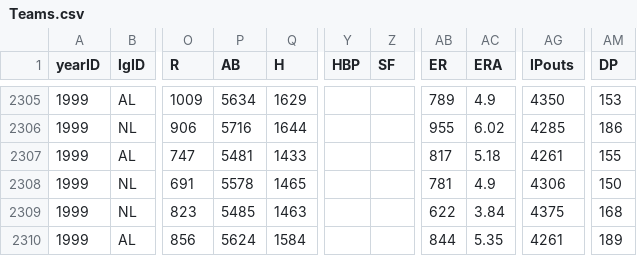
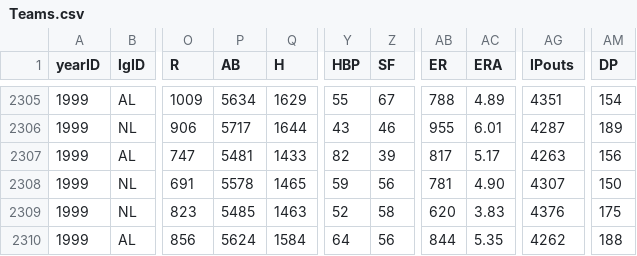
Before and after one commit to zbailey1/baseballdatabank, a CSV file: core/Teams.csv, drawn as a sheet; only a part is shown, gaps mark what is left out; the diff covers the shown part only; the diff names each change by its address in the sheet, - before the commit and + after, or states it on an @@ line.

```diff
--- a/core/Teams.csv
+++ b/core/Teams.csv
-Y2305 (HBP): (empty)
+Y2305 (HBP): 55
-Z2305 (SF): (empty)
+Z2305 (SF): 67
-AB2305 (ER): 789
+AB2305 (ER): 788
-AC2305 (ERA): 4.9
+AC2305 (ERA): 4.89
-AG2305 (IPouts): 4350
+AG2305 (IPouts): 4351
-AM2305 (DP): 153
+AM2305 (DP): 154
-P2306 (AB): 5716
+P2306 (AB): 5717
-Y2306 (HBP): (empty)
+Y2306 (HBP): 43
-Z2306 (SF): (empty)
+Z2306 (SF): 46
-AC2306 (ERA): 6.02
+AC2306 (ERA): 6.01
-AG2306 (IPouts): 4285
+AG2306 (IPouts): 4287
-AM2306 (DP): 186
+AM2306 (DP): 189
-Y2307 (HBP): (empty)
+Y2307 (HBP): 82
-Z2307 (SF): (empty)
+Z2307 (SF): 39
-AC2307 (ERA): 5.18
+AC2307 (ERA): 5.17
-AG2307 (IPouts): 4261
+AG2307 (IPouts): 4263
-AM2307 (DP): 155
+AM2307 (DP): 156
-Y2308 (HBP): (empty)
+Y2308 (HBP): 59
-Z2308 (SF): (empty)
+Z2308 (SF): 56
-AC2308 (ERA): 4.9
+AC2308 (ERA): 4.90
-AG2308 (IPouts): 4306
+AG2308 (IPouts): 4307
-Y2309 (HBP): (empty)
+Y2309 (HBP): 52
-Z2309 (SF): (empty)
+Z2309 (SF): 58
-AB2309 (ER): 622
+AB2309 (ER): 620
-AC2309 (ERA): 3.84
+AC2309 (ERA): 3.83
-AG2309 (IPouts): 4375
+AG2309 (IPouts): 4376
-AM2309 (DP): 168
+AM2309 (DP): 175
-Y2310 (HBP): (empty)
+Y2310 (HBP): 64
-Z2310 (SF): (empty)
+Z2310 (SF): 56
-AG2310 (IPouts): 4261
+AG2310 (IPouts): 4262
-AM2310 (DP): 189
+AM2310 (DP): 188
```
Also changed, not shown: 103 edited cells elsewhere in this file, 1 other file.
